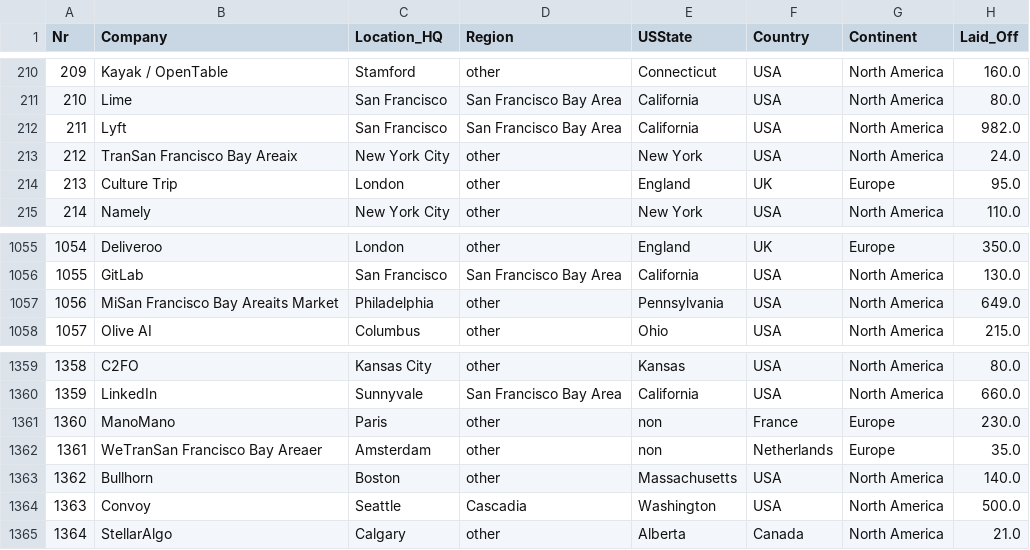
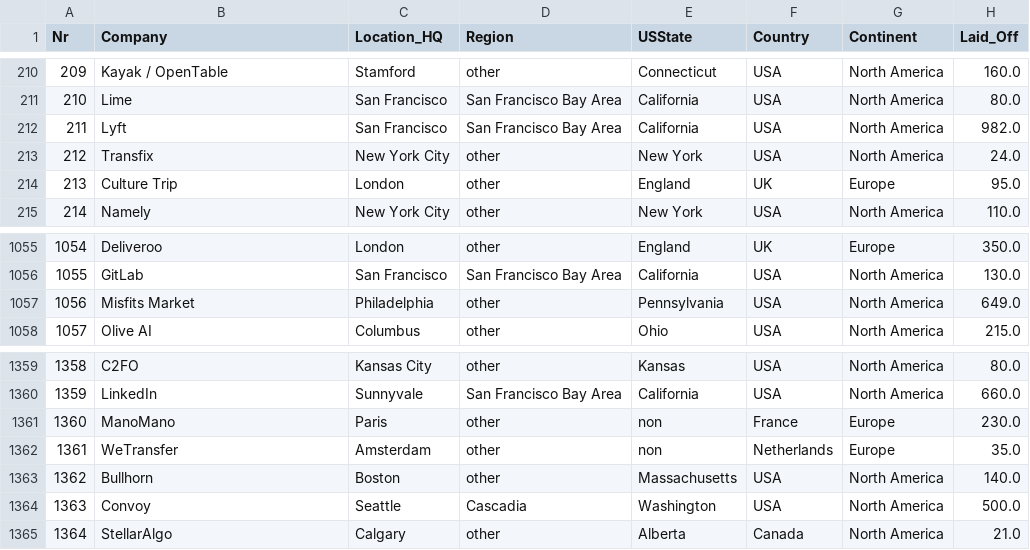
Before and after one commit to dhvani427/csc-477-tech-layoffs, a CSV file: src/data/layoffs.csv, drawn as a sheet; only a part is shown, gaps mark what is left out; the diff names each change by its address in the sheet, - before the commit and + after, or states it on an @@ line.

```diff
--- a/src/data/layoffs.csv
+++ b/src/data/layoffs.csv
-B213 (Company): TranSan Francisco Bay Areaix
+B213 (Company): Transfix
-B1057 (Company): MiSan Francisco Bay Areaits Market
+B1057 (Company): Misfits Market
-B1362 (Company): WeTranSan Francisco Bay Areaer
+B1362 (Company): WeTransfer
```
Also changed, not shown: src/data/Cleaned_tech_layoffs.csv, src/data/tech_layoffs_til_2025.csv.
